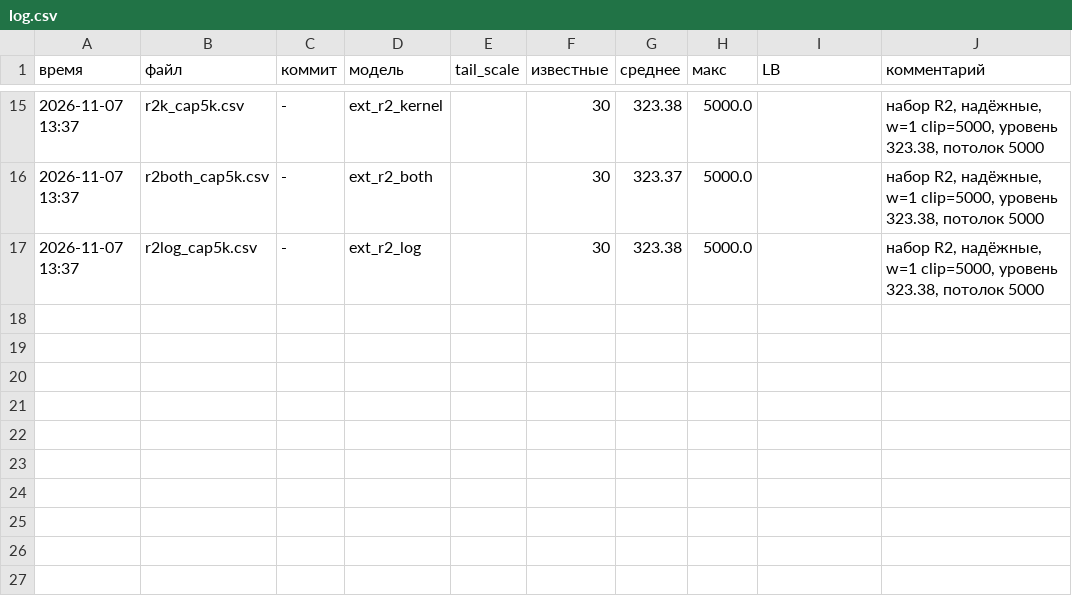
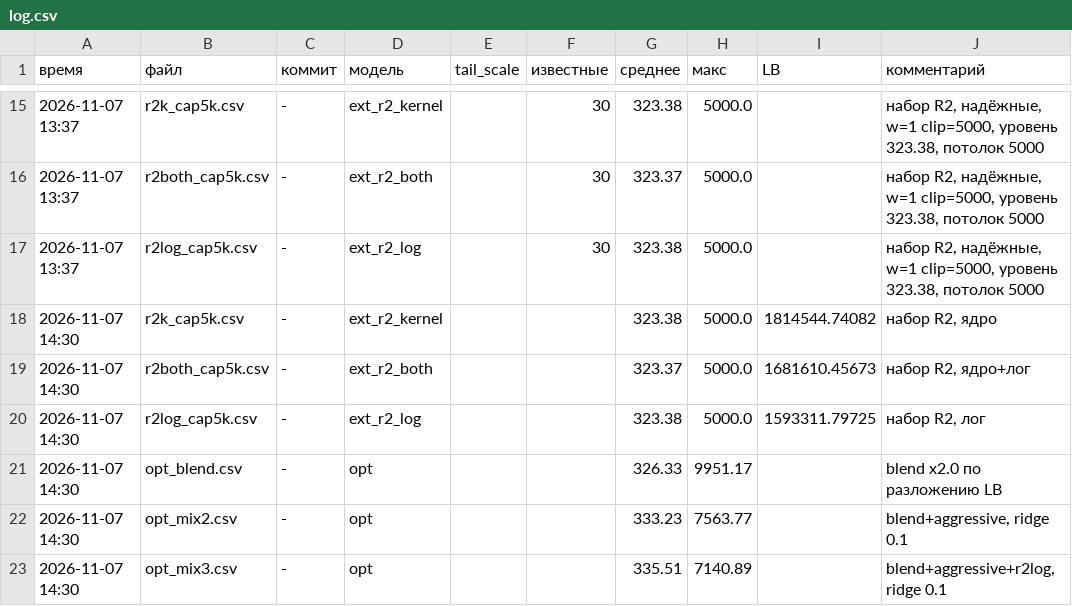
Before and after one commit to Thmashk/vacv-si, a CSV file: submissions/log.csv, drawn as a sheet; only a part is shown, gaps mark what is left out; the diff names each change by its address in the sheet, - before the commit and + after, or states it on an @@ line.

```diff
--- a/submissions/log.csv
+++ b/submissions/log.csv
+row 18: 2026-11-07 14:30 | r2k_cap5k.csv | - | ext_r2_kernel |  |  | 323.38 | 5000.0 | 1814544.74082 | набор R2, ядро
+row 19: 2026-11-07 14:30 | r2both_cap5k.csv | - | ext_r2_both |  |  | 323.37 | 5000.0 | 1681610.45673 | набор R2, ядро+лог
+row 20: 2026-11-07 14:30 | r2log_cap5k.csv | - | ext_r2_log |  |  | 323.38 | 5000.0 | 1593311.79725 | набор R2, лог
+row 21: 2026-11-07 14:30 | opt_blend.csv | - | opt |  |  | 326.33 | 9951.17 |  | blend x2.0 по разложению LB
+row 22: 2026-11-07 14:30 | opt_mix2.csv | - | opt |  |  | 333.23 | 7563.77 |  | blend+aggressive, ridge 0.1
+row 23: 2026-11-07 14:30 | opt_mix3.csv | - | opt |  |  | 335.51 | 7140.89 |  | blend+aggressive+r2log, ridge 0.1
```
Also changed, not shown: 6 other files.
